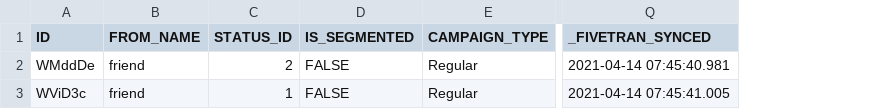
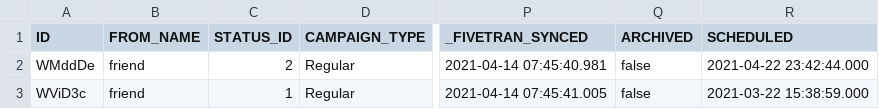
Before and after one commit to fivetran/dbt_klaviyo, a CSV file: integration_tests/seeds/campaign.csv, drawn as a sheet; only a part is shown, gaps mark what is left out; removed rows and columns are numbered as before the commit, all else as after; the diff names each change by its address in the sheet, - before the commit and + after, or states it on an @@ line.

```diff
--- a/integration_tests/seeds/campaign.csv
+++ b/integration_tests/seeds/campaign.csv
-column D (IS_SEGMENTED), rows 2-3: FALSE | FALSE
+column Q (ARCHIVED), rows 2-3: false | false
+column R (SCHEDULED), rows 2-3: 2021-04-22 23:42:44.000 | 2021-03-22 15:38:59.000
```
Also changed, not shown: integration_tests/seeds/flow.csv, integration_tests/seeds/metric.csv, 6 other files.
